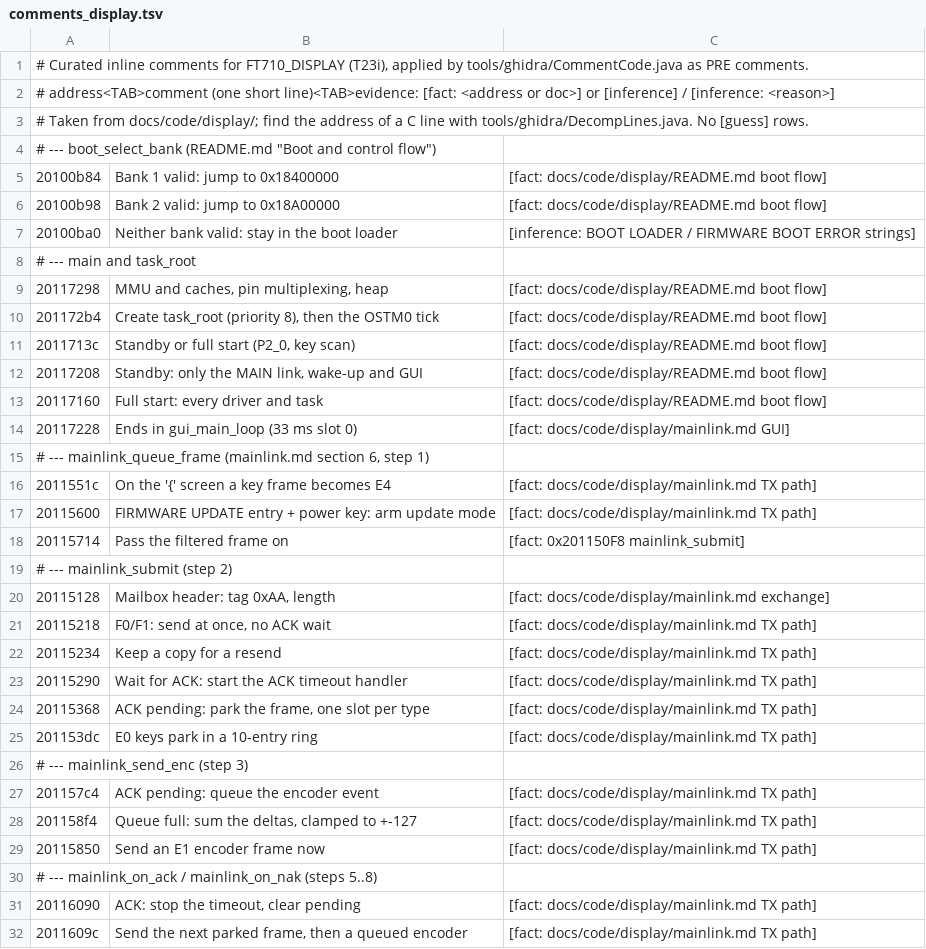
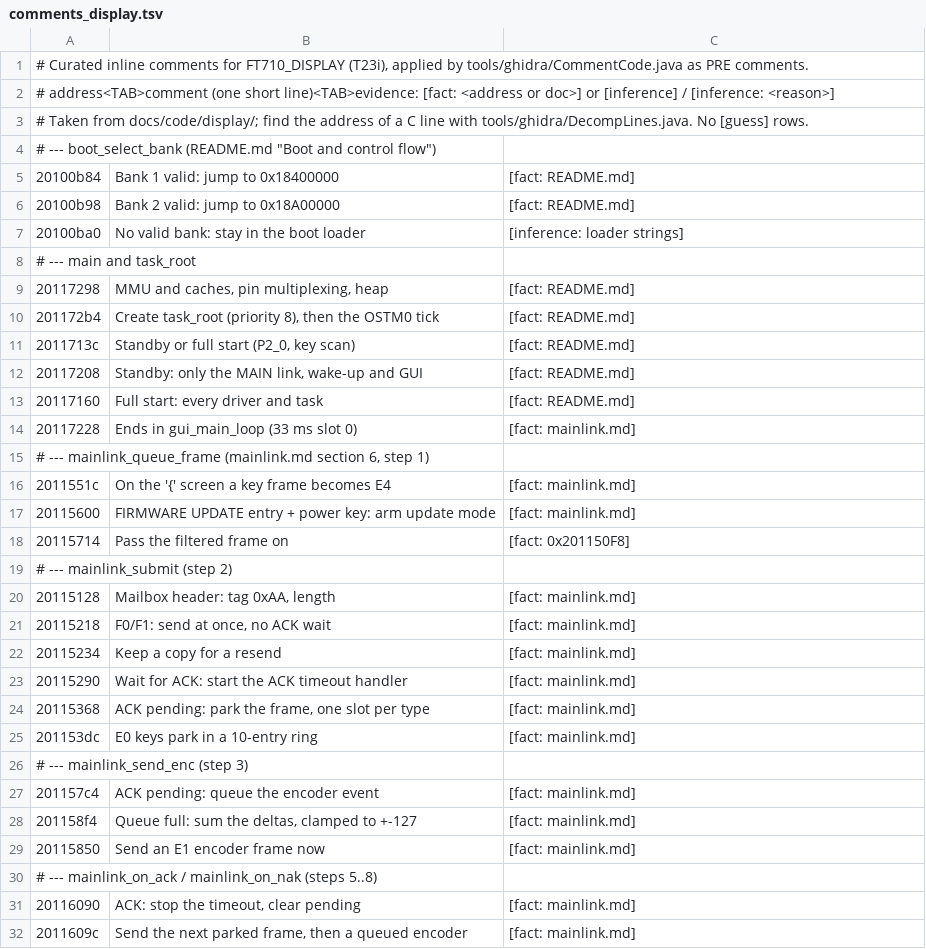
Before and after one commit to Reid-n0rc/FT-710_Firmware, a TSV file: tools/ghidra/comments_display.tsv, drawn as a sheet; only a part is shown; the diff covers the shown part only.

```diff
--- a/tools/ghidra/comments_display.tsv
+++ b/tools/ghidra/comments_display.tsv
@@ -4,29 +4,29 @@
 # --- boot_select_bank (README.md "Boot and control flow")
-20100b84	Bank 1 valid: jump to 0x18400000	[fact: docs/code/display/README.md boot flow]
-20100b98	Bank 2 valid: jump to 0x18A00000	[fact: docs/code/display/README.md boot flow]
-20100ba0	Neither bank valid: stay in the boot loader	[inference: BOOT LOADER / FIRMWARE BOOT ERROR strings]
+20100b84	Bank 1 valid: jump to 0x18400000	[fact: README.md]
+20100b98	Bank 2 valid: jump to 0x18A00000	[fact: README.md]
+20100ba0	No valid bank: stay in the boot loader	[inference: loader strings]
 # --- main and task_root
-20117298	MMU and caches, pin multiplexing, heap	[fact: docs/code/display/README.md boot flow]
-201172b4	Create task_root (priority 8), then the OSTM0 tick	[fact: docs/code/display/README.md boot flow]
-2011713c	Standby or full start (P2_0, key scan)	[fact: docs/code/display/README.md boot flow]
-20117208	Standby: only the MAIN link, wake-up and GUI	[fact: docs/code/display/README.md boot flow]
-20117160	Full start: every driver and task	[fact: docs/code/display/README.md boot flow]
-20117228	Ends in gui_main_loop (33 ms slot 0)	[fact: docs/code/display/mainlink.md GUI]
+20117298	MMU and caches, pin multiplexing, heap	[fact: README.md]
+201172b4	Create task_root (priority 8), then the OSTM0 tick	[fact: README.md]
+2011713c	Standby or full start (P2_0, key scan)	[fact: README.md]
+20117208	Standby: only the MAIN link, wake-up and GUI	[fact: README.md]
+20117160	Full start: every driver and task	[fact: README.md]
+20117228	Ends in gui_main_loop (33 ms slot 0)	[fact: mainlink.md]
 # --- mainlink_queue_frame (mainlink.md section 6, step 1)
-2011551c	On the '{' screen a key frame becomes E4	[fact: docs/code/display/mainlink.md TX path]
-20115600	FIRMWARE UPDATE entry + power key: arm update mode	[fact: docs/code/display/mainlink.md TX path]
-20115714	Pass the filtered frame on	[fact: 0x201150F8 mainlink_submit]
+2011551c	On the '{' screen a key frame becomes E4	[fact: mainlink.md]
+20115600	FIRMWARE UPDATE entry + power key: arm update mode	[fact: mainlink.md]
+20115714	Pass the filtered frame on	[fact: 0x201150F8]
 # --- mainlink_submit (step 2)
-20115128	Mailbox header: tag 0xAA, length	[fact: docs/code/display/mainlink.md exchange]
-20115218	F0/F1: send at once, no ACK wait	[fact: docs/code/display/mainlink.md TX path]
-20115234	Keep a copy for a resend	[fact: docs/code/display/mainlink.md TX path]
-20115290	Wait for ACK: start the ACK timeout handler	[fact: docs/code/display/mainlink.md TX path]
-20115368	ACK pending: park the frame, one slot per type	[fact: docs/code/display/mainlink.md TX path]
-201153dc	E0 keys park in a 10-entry ring	[fact: docs/code/display/mainlink.md TX path]
+20115128	Mailbox header: tag 0xAA, length	[fact: mainlink.md]
+20115218	F0/F1: send at once, no ACK wait	[fact: mainlink.md]
+20115234	Keep a copy for a resend	[fact: mainlink.md]
+20115290	Wait for ACK: start the ACK timeout handler	[fact: mainlink.md]
+20115368	ACK pending: park the frame, one slot per type	[fact: mainlink.md]
+201153dc	E0 keys park in a 10-entry ring	[fact: mainlink.md]
 # --- mainlink_send_enc (step 3)
-201157c4	ACK pending: queue the encoder event	[fact: docs/code/display/mainlink.md TX path]
-201158f4	Queue full: sum the deltas, clamped to +-127	[fact: docs/code/display/mainlink.md TX path]
-20115850	Send an E1 encoder frame now	[fact: docs/code/display/mainlink.md TX path]
+201157c4	ACK pending: queue the encoder event	[fact: mainlink.md]
+201158f4	Queue full: sum the deltas, clamped to +-127	[fact: mainlink.md]
+20115850	Send an E1 encoder frame now	[fact: mainlink.md]
 # --- mainlink_on_ack / mainlink_on_nak (steps 5..8)
-20116090	ACK: stop the timeout, clear pending	[fact: docs/code/display/mainlink.md TX path]
-2011609c	Send the next parked frame, then a queued encoder	[fact: docs/code/display/mainlink.md TX path]
+20116090	ACK: stop the timeout, clear pending	[fact: mainlink.md]
+2011609c	Send the next parked frame, then a queued encoder	[fact: mainlink.md]
```
Also changed, not shown: 1 removed row and 23 edited cells elsewhere in this file, tools/ghidra/comments_hifi4.tsv, tools/ghidra/comments_m33.tsv, 4 other files.
